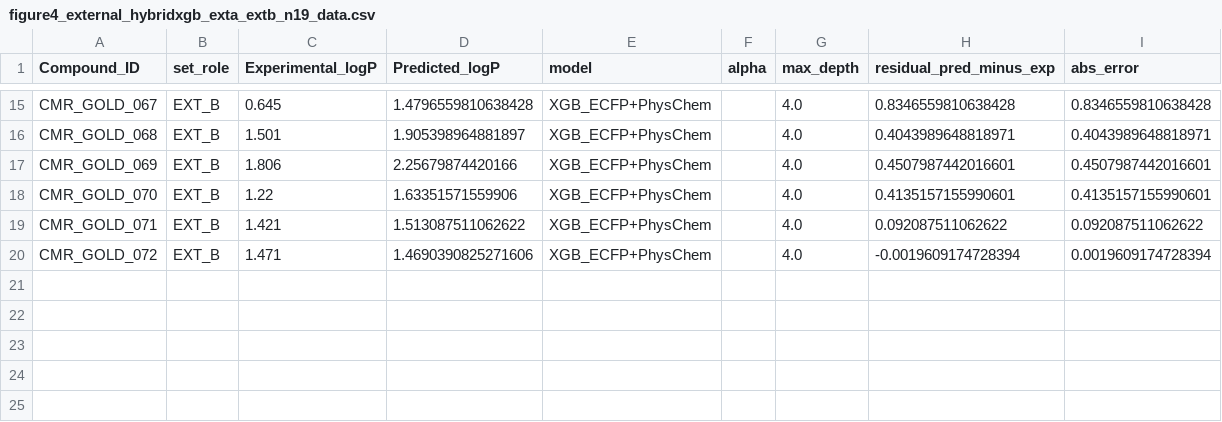
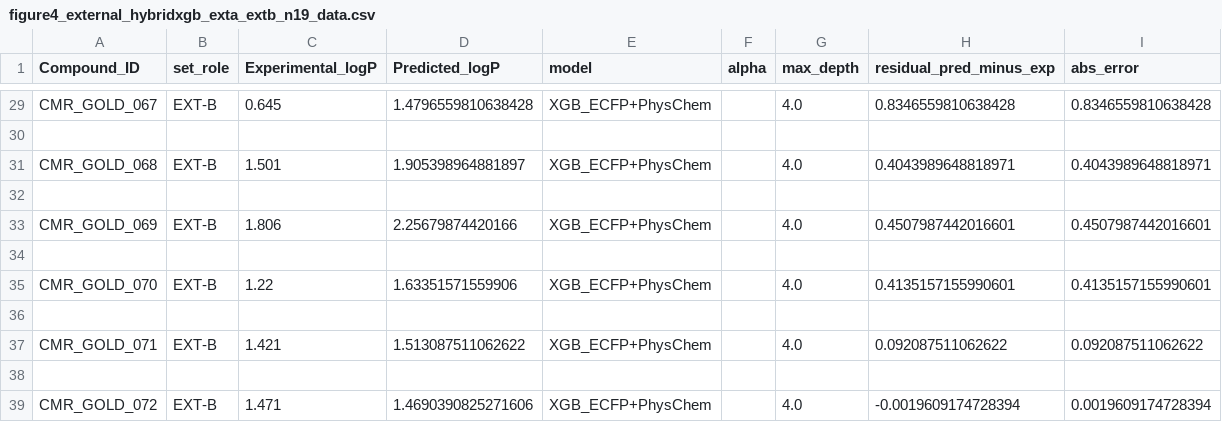
Before and after one commit to ahmetgunes58/coumarin-logP-QSPR, a CSV file: results/external_validation/final_EXTA_EXTB_n19/figure4_external_hybridxgb_exta_extb_n19_data.csv, drawn as a sheet; only a part is shown, gaps mark what is left out; addresses are those after the commit; the diff covers the shown part only; the diff names each change by its address in the sheet, - before the commit and + after, or states it on an @@ line.

```diff
--- a/results/external_validation/final_EXTA_EXTB_n19/figure4_external_hybridxgb_exta_extb_n19_data.csv
+++ b/results/external_validation/final_EXTA_EXTB_n19/figure4_external_hybridxgb_exta_extb_n19_data.csv
-B29 (set_role): EXT_B
+B29 (set_role): EXT-B
+row 30: (empty)
-B31 (set_role): EXT_B
+B31 (set_role): EXT-B
+row 32: (empty)
-B33 (set_role): EXT_B
+B33 (set_role): EXT-B
+row 34: (empty)
-B35 (set_role): EXT_B
+B35 (set_role): EXT-B
+row 36: (empty)
-B37 (set_role): EXT_B
+B37 (set_role): EXT-B
+row 38: (empty)
-B39 (set_role): EXT_B
+B39 (set_role): EXT-B
```
Also changed, not shown: 14 added rows and 13 edited cells elsewhere in this file, results/external_validation/final_EXTA_EXTB_n19/figure4_external_hybridxgb_exta_extb_n19_metrics.csv, 11 other files.
